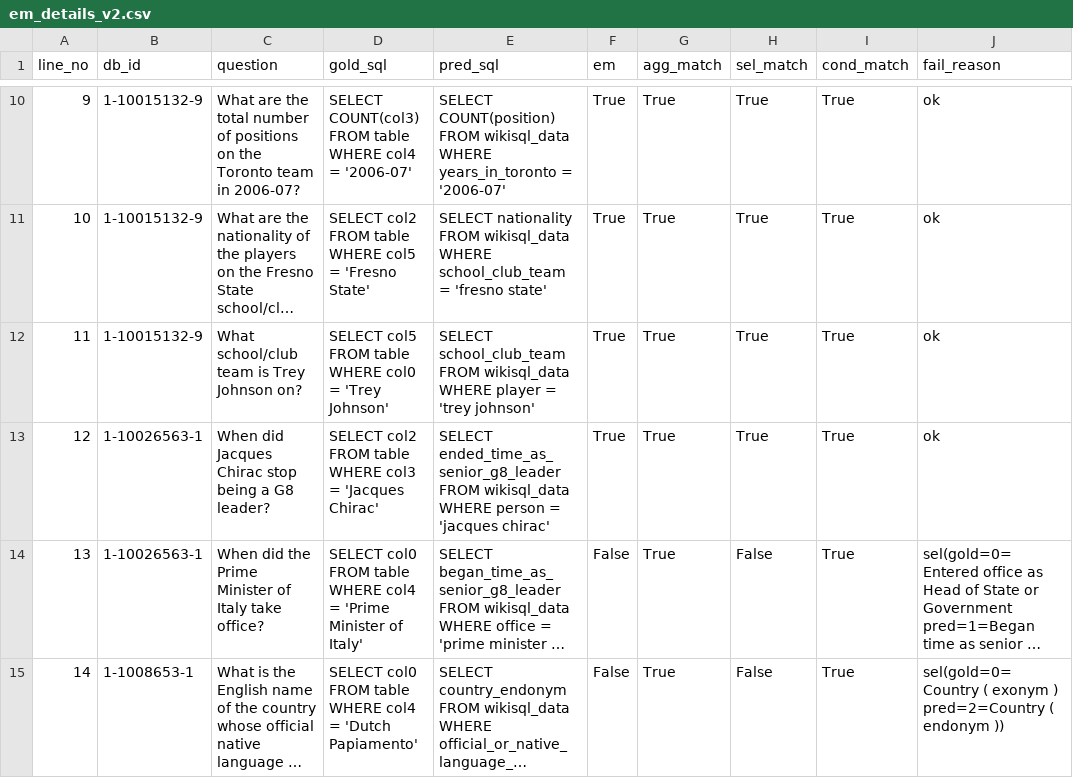
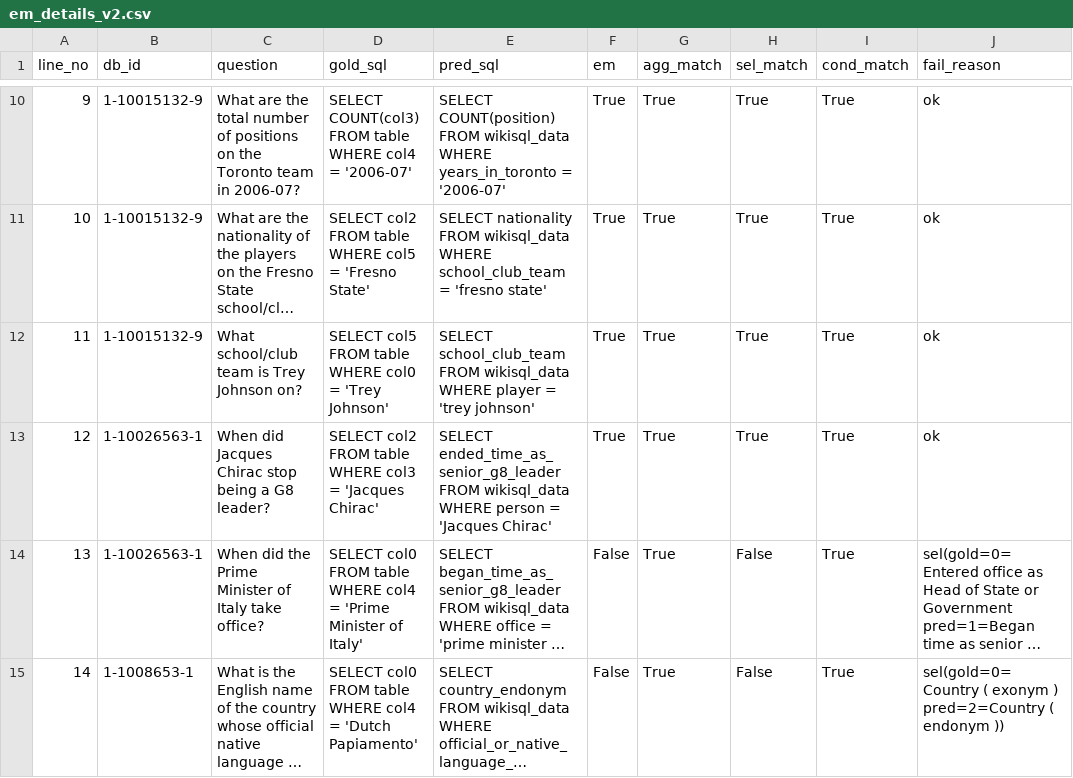
Before and after one commit to HaKietHung2905/text2sql_with_reasoning_system, a CSV file: results/em_details_v2.csv, drawn as a sheet; only a part is shown, gaps mark what is left out; long unchanged cells end in …; the diff covers the shown part only; the diff names each change by its address in the sheet, - before the commit and + after, or states it on an @@ line.

```diff
--- a/results/em_details_v2.csv
+++ b/results/em_details_v2.csv
-E13 (pred_sql): …person = 'jacques chirac'
+E13 (pred_sql): …person = 'Jacques Chirac'
```
Also changed, not shown: 12 edited cells elsewhere in this file, results/em_details_v2_failures.csv, results/predictions_wikisql_v2.tsv, 3 other files.
